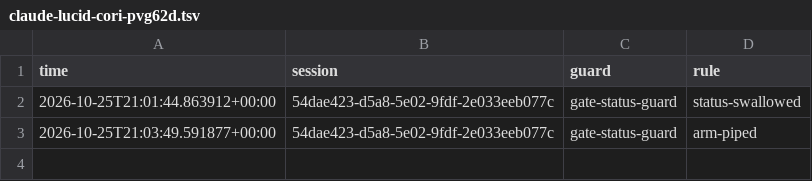
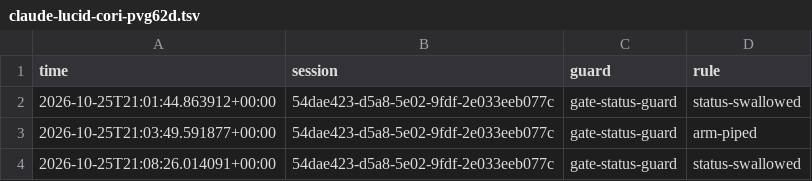
Before and after one commit to stuthedew/open-anesthesia-sim, a TSV file: docs/hook-blocks/claude-lucid-cori-pvg62d.tsv, drawn as a sheet; the diff names each change by its address in the sheet, - before the commit and + after, or states it on an @@ line.

```diff
--- a/docs/hook-blocks/claude-lucid-cori-pvg62d.tsv
+++ b/docs/hook-blocks/claude-lucid-cori-pvg62d.tsv
+row 4: 2026-10-25T21:08:26.014091+00:00 | 54dae423-d5a8-5e02-9fdf-2e033eeb077c | gate-status-guard | status-swallowed
```
Also changed, not shown: 1 other file.
